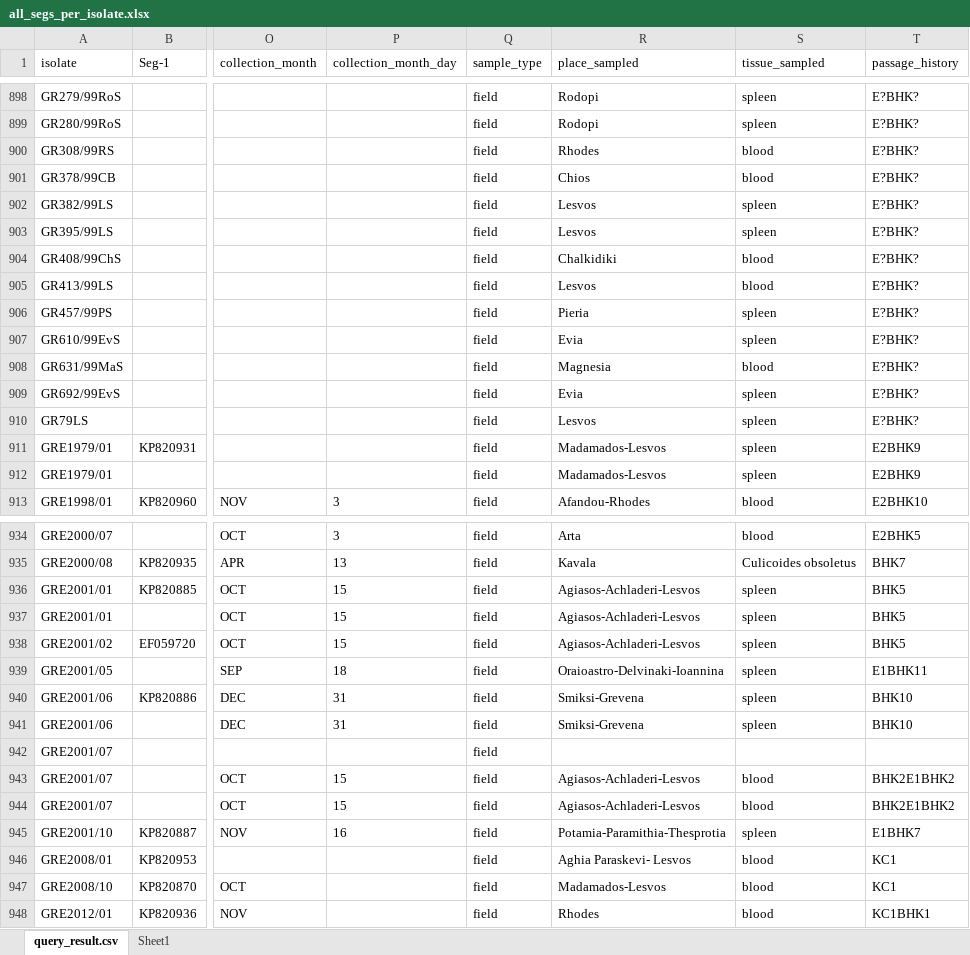
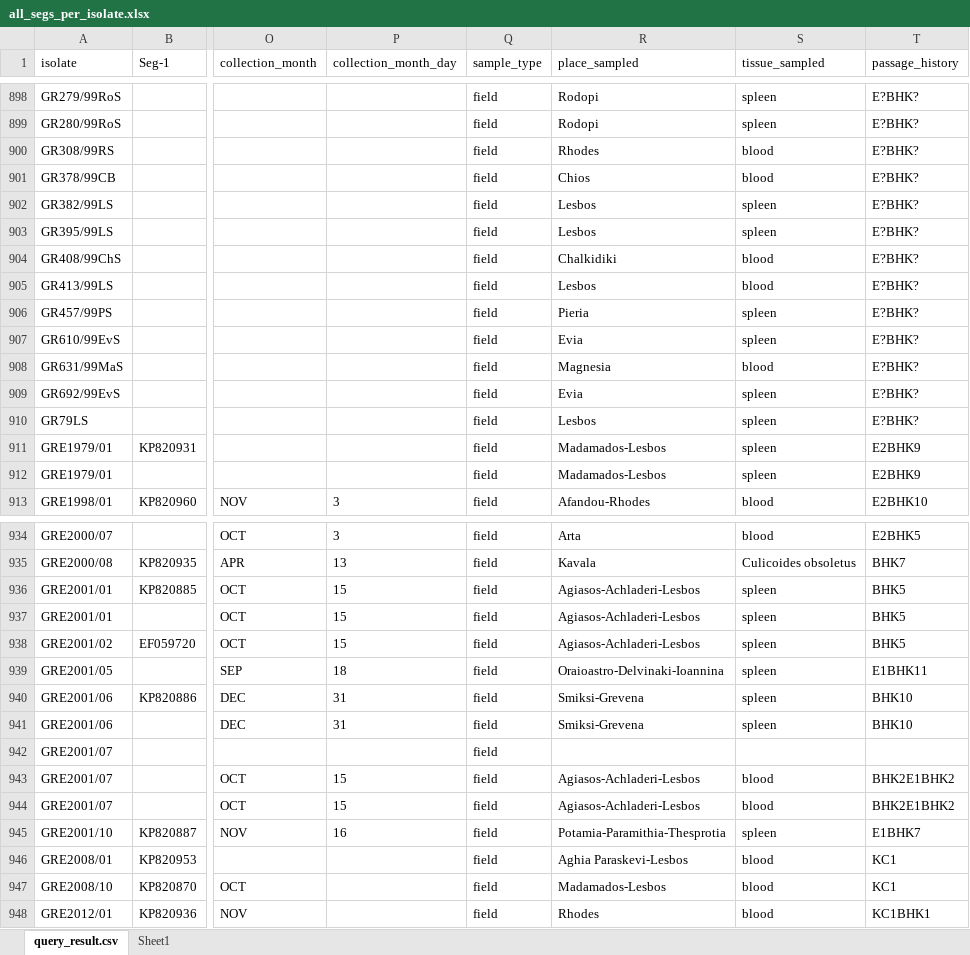
Before and after one commit to giffordlabcvr/BTV-GLUE, an Excel workbook: tabular/contributed/all_segs_per_isolate.xlsx, sheet query_result.csv, drawn as a sheet; only a part is shown, gaps mark what is left out; values as stored, in another font and other column widths than the file's, no borders; conditional formats not drawn; the diff covers the shown part only; the diff names each change by its address in the sheet, - before the commit and + after, or states it on an @@ line.

```diff
--- a/tabular/contributed/all_segs_per_isolate.xlsx (sheet query_result.csv)
+++ b/tabular/contributed/all_segs_per_isolate.xlsx (sheet query_result.csv)
-R902:R903 (place_sampled): Lesvos
+R902:R903 (place_sampled): Lesbos
-R905 (place_sampled): Lesvos
+R905 (place_sampled): Lesbos
-R910 (place_sampled): Lesvos
+R910 (place_sampled): Lesbos
-R911:R912 (place_sampled): Madamados-Lesvos
+R911:R912 (place_sampled): Madamados-Lesbos
-R936:R938 (place_sampled): Agiasos-Achladeri-Lesvos
+R936:R938 (place_sampled): Agiasos-Achladeri-Lesbos
-R943:R944 (place_sampled): Agiasos-Achladeri-Lesvos
+R943:R944 (place_sampled): Agiasos-Achladeri-Lesbos
-R946 (place_sampled): Aghia Paraskevi- Lesvos
+R946 (place_sampled): Aghia Paraskevi-Lesbos
-R947 (place_sampled): Madamados-Lesvos
+R947 (place_sampled): Madamados-Lesbos
```
Also changed, not shown: 51 edited cells elsewhere in this sheet, 12 other files.
